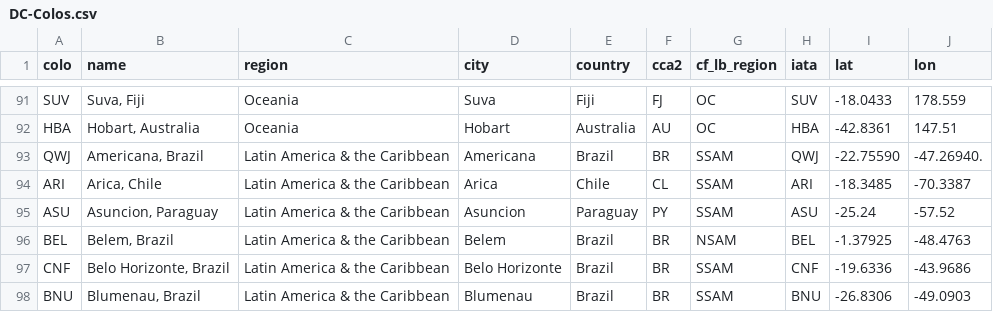
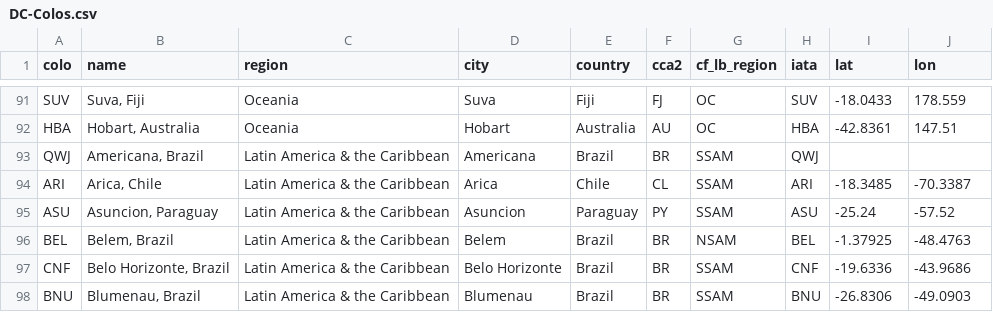
Before and after one commit to troymjones/cloudflare-colo-list, a CSV file: DC-Colos.csv, drawn as a sheet; only a part is shown, gaps mark what is left out.

```diff
--- a/DC-Colos.csv
+++ b/DC-Colos.csv
@@ -92,3 +92,3 @@ SUV,"Suva, Fiji",Oceania,Suva,Fiji,FJ,OC,SUV,-18.0433,178.559
 HBA,"Hobart, Australia",Oceania,Hobart,Australia,AU,OC,HBA,-42.8361,147.51
-QWJ,"Americana, Brazil",Latin America & the Caribbean,Americana,Brazil,BR,SSAM,QWJ,-22.75590,-47.26940.
+QWJ,"Americana, Brazil",Latin America & the Caribbean,Americana,Brazil,BR,SSAM,QWJ,,
 ARI,"Arica, Chile",Latin America & the Caribbean,Arica,Chile,CL,SSAM,ARI,-18.3485,-70.3387
```
Also changed, not shown: 2 other files.
